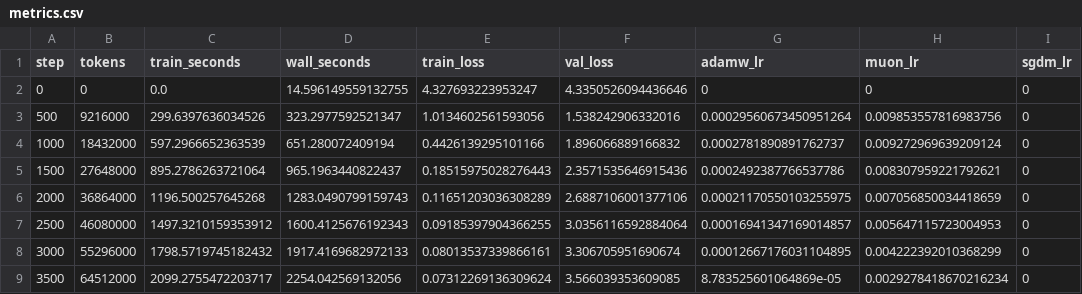
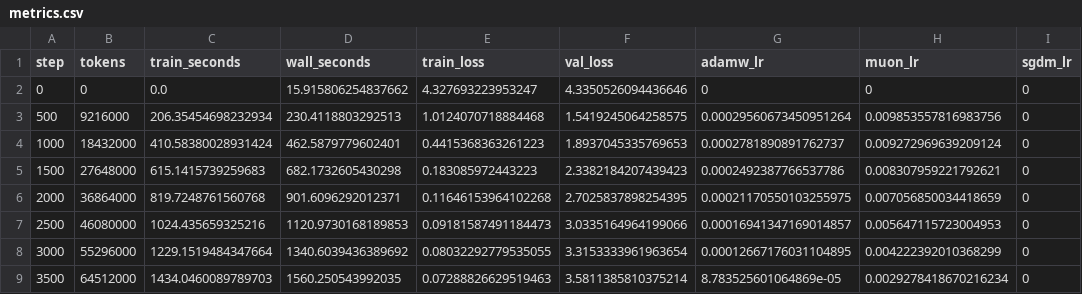
Before and after one commit to david188888/DDA5001-Project, a CSV file: p1/runs/muon-default/metrics.csv, drawn as a sheet; only a part is shown; the diff covers the shown part only.

Commit message:
Rerun muon-default on GPU0 (batch1 run shared GPU1 with another process)

```diff
--- a/p1/runs/muon-default/metrics.csv
+++ b/p1/runs/muon-default/metrics.csv
@@ -1,9 +1,9 @@
 step,tokens,train_seconds,wall_seconds,train_loss,val_loss,adamw_lr,muon_lr,sgdm_lr
-0,0,0.0,14.596149559132755,4.327693223953247,4.3350526094436646,0,0,0
-500,9216000,299.6397636034526,323.2977592521347,1.0134602561593056,1.538242906332016,0.00029560673450951264,0.009853557816983756,0
-1000,18432000,597.2966652363539,651.280072409194,0.4426139295101166,1.896066889166832,0.0002781890891762737,0.009272969639209124,0
-1500,27648000,895.2786263721064,965.1963440822437,0.18515975028276443,2.3571535646915436,0.0002492387766537786,0.008307959221792621,0
-2000,36864000,1196.500257645268,1283.0490799159743,0.11651203036308289,2.6887106001377106,0.00021170550103255975,0.007056850034418659,0
-2500,46080000,1497.3210159353912,1600.4125676192343,0.09185397904366255,3.0356116592884064,0.00016941347169014857,0.005647115723004953,0
-3000,55296000,1798.5719745182432,1917.4169682972133,0.08013537339866161,3.306705951690674,0.00012667176031104895,0.004222392010368299,0
-3500,64512000,2099.2755472203717,2254.042569132056,0.07312269136309624,3.566039353609085,8.783525601064869e-05,0.0029278418670216234,0
+0,0,0.0,15.915806254837662,4.327693223953247,4.3350526094436646,0,0,0
+500,9216000,206.35454698232934,230.4118803292513,1.0124070718884468,1.5419245064258575,0.00029560673450951264,0.009853557816983756,0
+1000,18432000,410.58380028931424,462.5879779602401,0.4415368363261223,1.8937045335769653,0.0002781890891762737,0.009272969639209124,0
+1500,27648000,615.1415739259683,682.1732605430298,0.183085972443223,2.3382184207439423,0.0002492387766537786,0.008307959221792621,0
+2000,36864000,819.7248761560768,901.6096292012371,0.11646153964102268,2.7025837898254395,0.00021170550103255975,0.007056850034418659,0
+2500,46080000,1024.435659325216,1120.9730168189853,0.09181587491184473,3.0335164964199066,0.00016941347169014857,0.005647115723004953,0
+3000,55296000,1229.1519484347664,1340.6039436389692,0.08032292779535055,3.3153333961963654,0.00012667176031104895,0.004222392010368299,0
+3500,64512000,1434.0460089789703,1560.250543992035,0.07288826629519463,3.5811385810375214,8.783525601064869e-05,0.0029278418670216234,0
```
Also changed, not shown: 12 edited cells elsewhere in this file, 7 other files.
